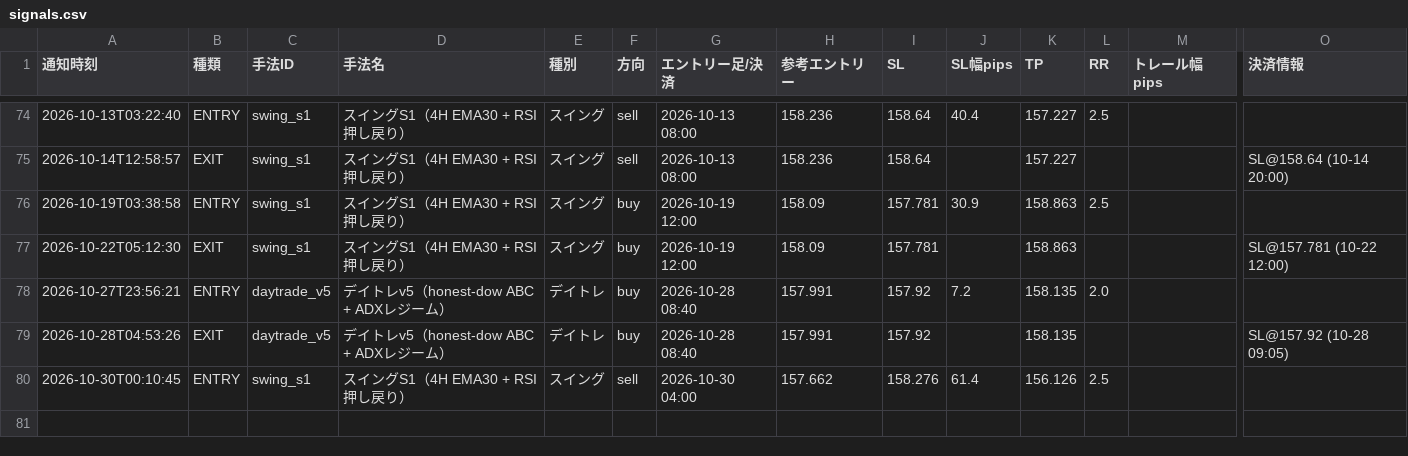
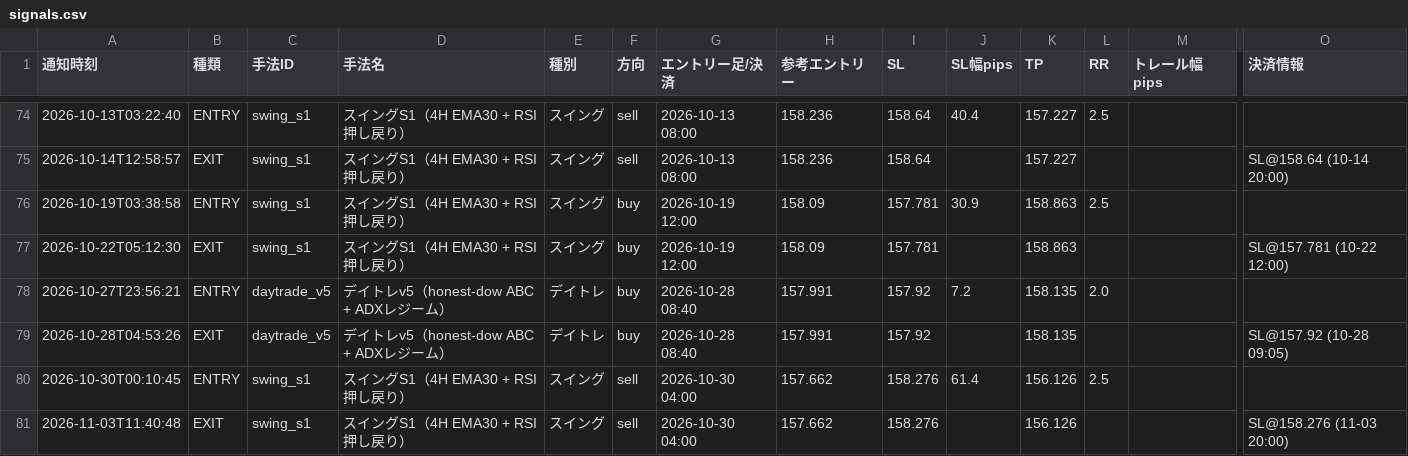
Before and after one commit to jh8mk1/zido-tuchi, a CSV file: logs/signals.csv, drawn as a sheet; only a part is shown, gaps mark what is left out; rows hold the shown columns only; the diff names each change by its address in the sheet, - before the commit and + after, or states it on an @@ line.

```diff
--- a/logs/signals.csv
+++ b/logs/signals.csv
+row 81: 2026-11-03T11:40:48 | EXIT | swing_s1 | スイングS1（4H EMA30 + RSI押し戻り） | スイング | sell | 2026-10-30 04:00 | 157.662 | 158.276 |  | 156.126 |  |  | SL@158.276 (11-03 20:00)
```
Also changed, not shown: 1 other file.
